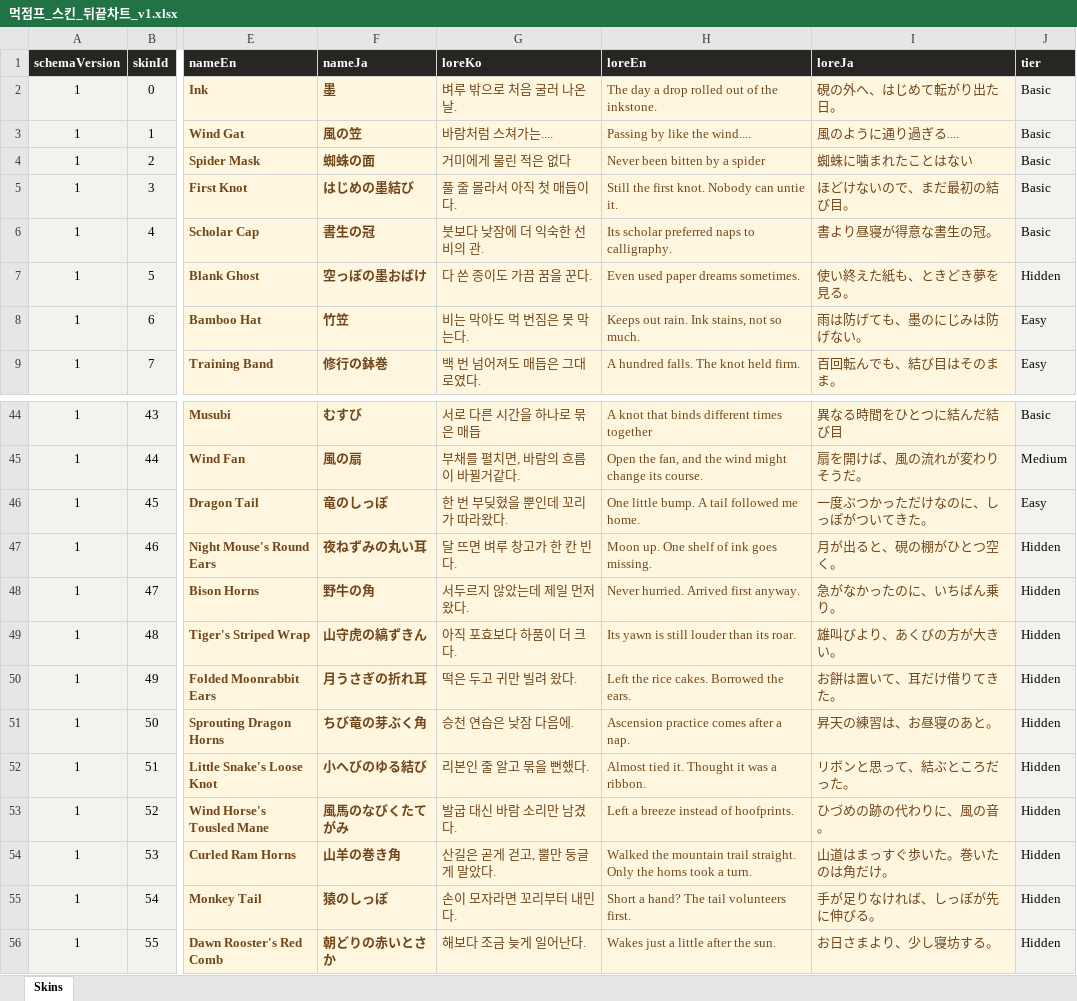
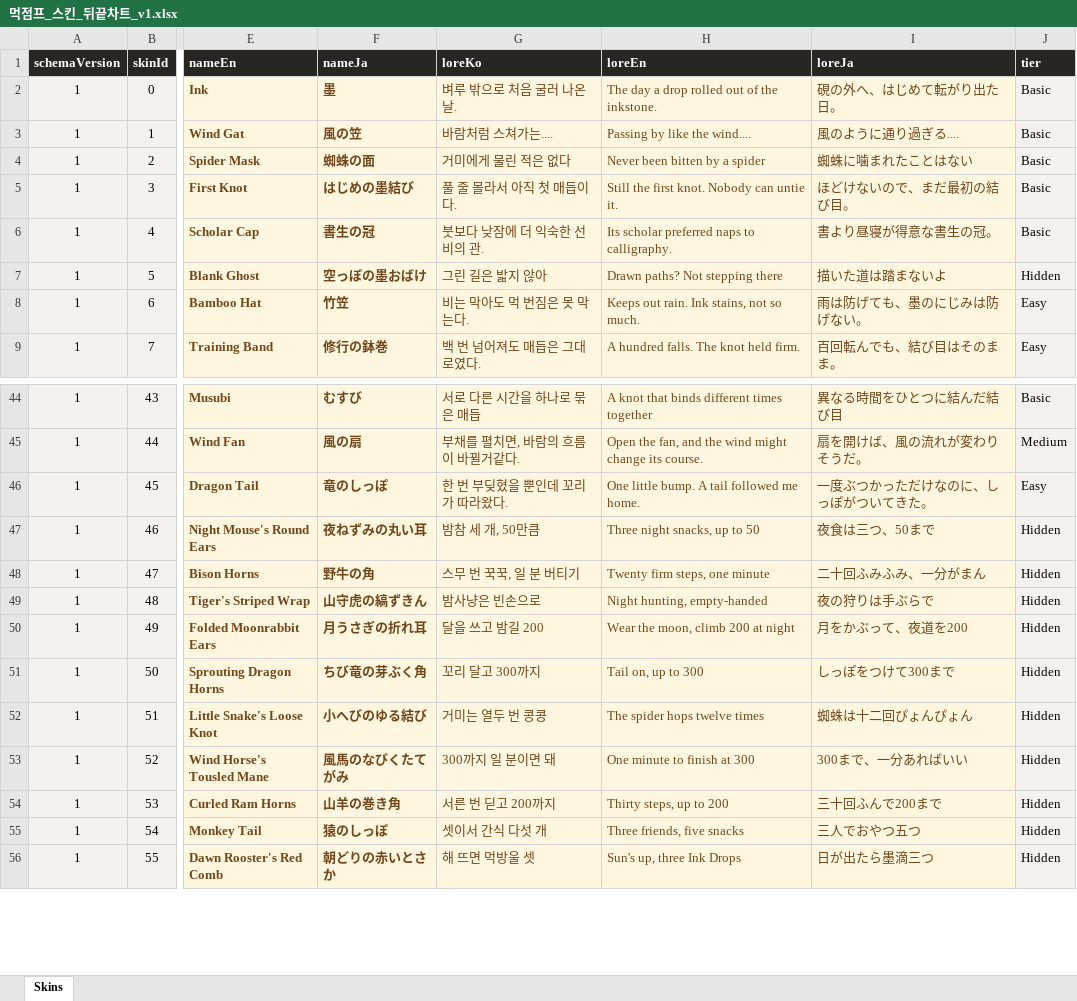
Before and after one commit to Team-Swooord/muk-jump, an Excel workbook: outputs/skin-chart-20260914/먹점프_스킨_뒤끝차트_v1.xlsx, sheet Skins, drawn as a sheet; only a part is shown, gaps mark what is left out; values as stored, in another font and other column widths than the file's, no borders; table styles not drawn; the diff covers the shown part only; the diff names each change by its address in the sheet, - before the commit and + after, or states it on an @@ line.

Commit message:
feat(skins): 히든 21종을 짧은 해금 힌트로 변경
발견 전 이름과 원화를 감추면서 의상별 힌트를 표시한다. 일반 의상과 실제 해금 조건은 유지하고 한국어·영어·일본어, 엑셀 차트, 이전 차트 문구 호환을 맞췄다. 힌트 노출과 차트 및 꾸미기 레이아웃 검증을 통과했다.

```diff
--- a/outputs/skin-chart-20260914/먹점프_스킨_뒤끝차트_v1.xlsx (sheet Skins)
+++ b/outputs/skin-chart-20260914/먹점프_스킨_뒤끝차트_v1.xlsx (sheet Skins)
-G7 (loreKo): 다 쓴 종이도 가끔 꿈을 꾼다.
+G7 (loreKo): 그린 길은 밟지 않아
-H7 (loreEn): Even used paper dreams sometimes.
+H7 (loreEn): Drawn paths? Not stepping there
-I7 (loreJa): 使い終えた紙も、ときどき夢を見る。
+I7 (loreJa): 描いた道は踏まないよ
-G47 (loreKo): 달 뜨면 벼루 창고가 한 칸 빈다.
+G47 (loreKo): 밤참 세 개, 50만큼
-H47 (loreEn): Moon up. One shelf of ink goes missing.
+H47 (loreEn): Three night snacks, up to 50
-I47 (loreJa): 月が出ると、硯の棚がひとつ空く。
+I47 (loreJa): 夜食は三つ、50まで
-G48 (loreKo): 서두르지 않았는데 제일 먼저 왔다.
+G48 (loreKo): 스무 번 꾹꾹, 일 분 버티기
-H48 (loreEn): Never hurried. Arrived first anyway.
+H48 (loreEn): Twenty firm steps, one minute
-I48 (loreJa): 急がなかったのに、いちばん乗り。
+I48 (loreJa): 二十回ふみふみ、一分がまん
-G49 (loreKo): 아직 포효보다 하품이 더 크다.
+G49 (loreKo): 밤사냥은 빈손으로
-H49 (loreEn): Its yawn is still louder than its roar.
+H49 (loreEn): Night hunting, empty-handed
-I49 (loreJa): 雄叫びより、あくびの方が大きい。
+I49 (loreJa): 夜の狩りは手ぶらで
-G50 (loreKo): 떡은 두고 귀만 빌려 왔다.
+G50 (loreKo): 달을 쓰고 밤길 200
-H50 (loreEn): Left the rice cakes. Borrowed the ears.
+H50 (loreEn): Wear the moon, climb 200 at night
-I50 (loreJa): お餅は置いて、耳だけ借りてきた。
+I50 (loreJa): 月をかぶって、夜道を200
-G51 (loreKo): 승천 연습은 낮잠 다음에.
+G51 (loreKo): 꼬리 달고 300까지
-H51 (loreEn): Ascension practice comes after a nap.
+H51 (loreEn): Tail on, up to 300
-I51 (loreJa): 昇天の練習は、お昼寝のあと。
+I51 (loreJa): しっぽをつけて300まで
-G52 (loreKo): 리본인 줄 알고 묶을 뻔했다.
+G52 (loreKo): 거미는 열두 번 콩콩
-H52 (loreEn): Almost tied it. Thought it was a ribbon.
+H52 (loreEn): The spider hops twelve times
-I52 (loreJa): リボンと思って、結ぶところだった。
+I52 (loreJa): 蜘蛛は十二回ぴょんぴょん
-G53 (loreKo): 발굽 대신 바람 소리만 남겼다.
+G53 (loreKo): 300까지 일 분이면 돼
-H53 (loreEn): Left a breeze instead of hoofprints.
+H53 (loreEn): One minute to finish at 300
-I53 (loreJa): ひづめの跡の代わりに、風の音。
+I53 (loreJa): 300まで、一分あればいい
-G54 (loreKo): 산길은 곧게 걷고, 뿔만 둥글게 말았다.
+G54 (loreKo): 서른 번 딛고 200까지
-H54 (loreEn): Walked the mountain trail straight. Only the horns took a turn.
+H54 (loreEn): Thirty steps, up to 200
-I54 (loreJa): 山道はまっすぐ歩いた。巻いたのは角だけ。
+I54 (loreJa): 三十回ふんで200まで
-G55 (loreKo): 손이 모자라면 꼬리부터 내민다.
+G55 (loreKo): 셋이서 간식 다섯 개
-H55 (loreEn): Short a hand? The tail volunteers first.
+H55 (loreEn): Three friends, five snacks
-I55 (loreJa): 手が足りなければ、しっぽが先に伸びる。
+I55 (loreJa): 三人でおやつ五つ
-G56 (loreKo): 해보다 조금 늦게 일어난다.
+G56 (loreKo): 해 뜨면 먹방울 셋
-H56 (loreEn): Wakes just a little after the sun.
+H56 (loreEn): Sun's up, three Ink Drops
-I56 (loreJa): お日さまより、少し寝坊する。
+I56 (loreJa): 日が出たら墨滴三つ
```
Also changed, not shown: 30 edited cells elsewhere in this sheet, 14 other files.
